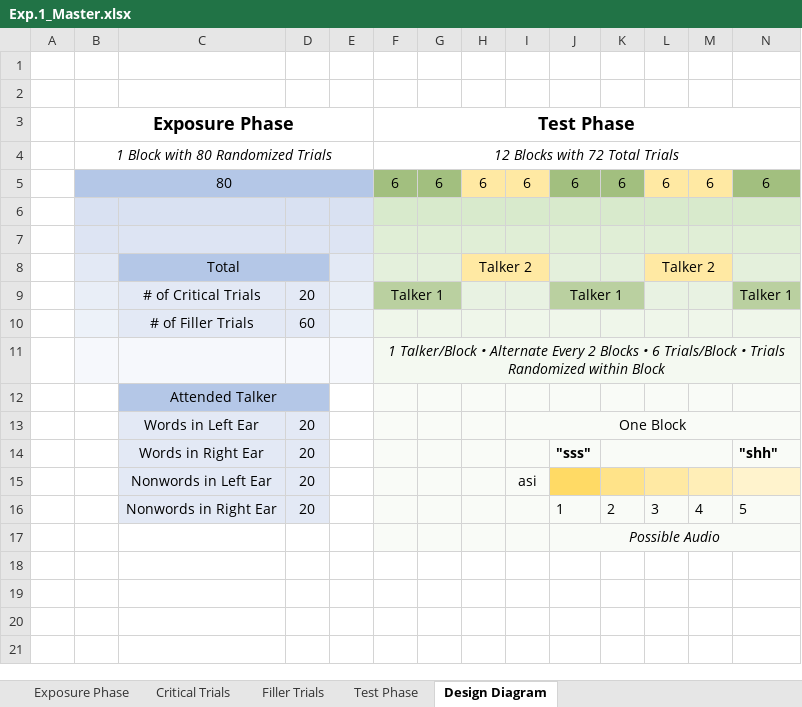
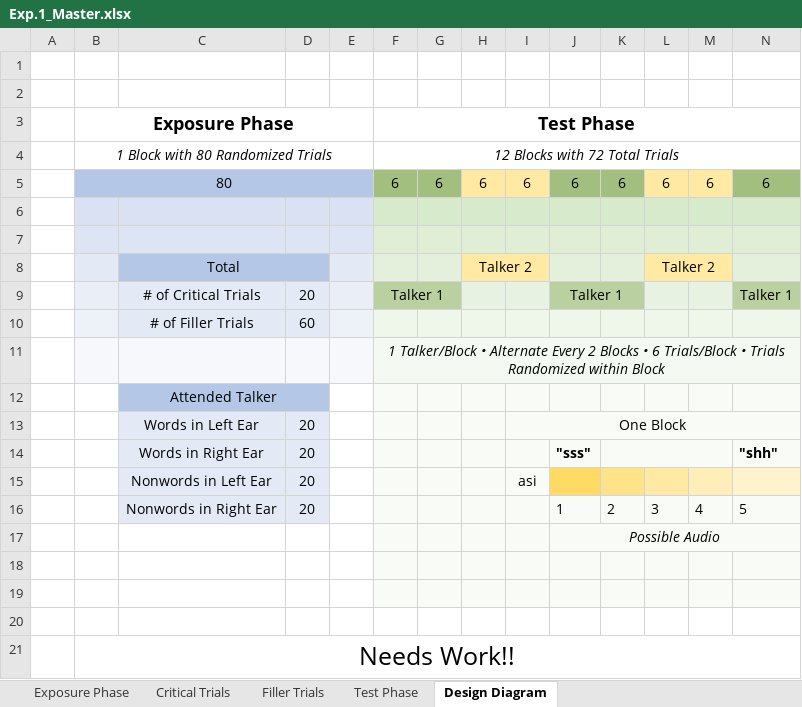
Before and after one commit to Magnolia-S/SI.SP, an Excel workbook: Writeups/Exp.1_Master.xlsx, sheet Design Diagram, drawn as a sheet; only a part is shown; values as stored, in another font and other column widths than the file's, no borders; rows hold the shown columns only; the diff names each change by its address in the sheet, - before the commit and + after, or states it on an @@ line.

Commit message:
Design Figure Mock-Ups & Note Added to Critical Item (Master File)

```diff
--- a/Writeups/Exp.1_Master.xlsx (sheet Design Diagram)
+++ b/Writeups/Exp.1_Master.xlsx (sheet Design Diagram)
+row 18: (empty)
+row 19: (empty)
+row 20: (empty)
+row 21:  | Needs Work!!
```
Also changed, not shown: sheet Filler Trials, 1 other file.
